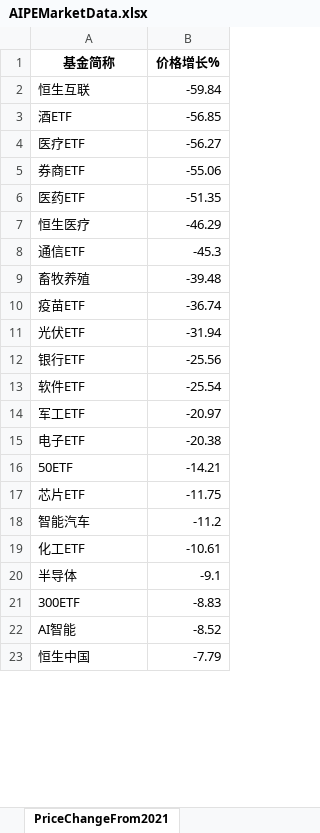
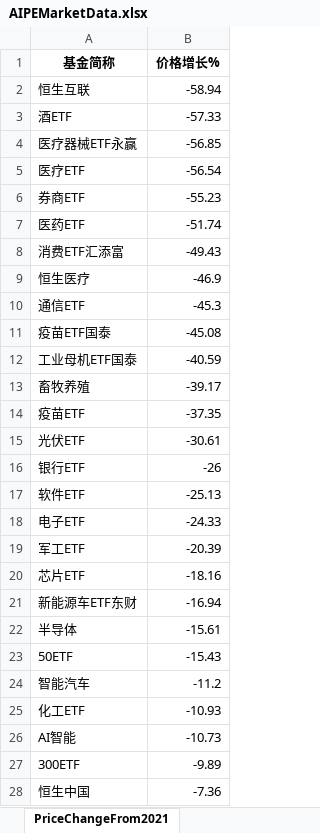
Before and after one commit to digital-era/AIPEMarketDashboard, an Excel workbook: AIPEMarketData.xlsx, sheet PriceChangeFrom2021, drawn as a sheet; only a part is shown; values as stored, in another font and other column widths than the file's, no borders; removed rows and columns are numbered as before the commit, all else as after; the diff covers the shown part only; the diff names each change by its address in the sheet, - before the commit and + after, or states it on an @@ line.

```diff
--- a/AIPEMarketData.xlsx (sheet PriceChangeFrom2021)
+++ b/AIPEMarketData.xlsx (sheet PriceChangeFrom2021)
-B2 (价格增长%): -59.84
+B2 (价格增长%): -58.94
-B3 (价格增长%): -56.85
+B3 (价格增长%): -57.33
+row 4: 医疗器械ETF永赢 | -56.85
-B5 (价格增长%): -56.27
+B5 (价格增长%): -56.54
-B6 (价格增长%): -55.06
+B6 (价格增长%): -55.23
-B7 (价格增长%): -51.35
+B7 (价格增长%): -51.74
+row 8: 消费ETF汇添富 | -49.43
-B9 (价格增长%): -46.29
+B9 (价格增长%): -46.9
+row 11: 疫苗ETF国泰 | -45.08
+row 12: 工业母机ETF国泰 | -40.59
-B13 (价格增长%): -39.48
+B13 (价格增长%): -39.17
-B14 (价格增长%): -36.74
+B14 (价格增长%): -37.35
-B15 (价格增长%): -31.94
+B15 (价格增长%): -30.61
-B16 (价格增长%): -25.56
+B16 (价格增长%): -26
-B17 (价格增长%): -25.54
+B17 (价格增长%): -25.13
-row 14: 军工ETF | -20.97
-B18 (价格增长%): -20.38
+B18 (价格增长%): -24.33
-row 16: 50ETF | -14.21
+row 19: 军工ETF | -20.39
-B20 (价格增长%): -11.75
+B20 (价格增长%): -18.16
+row 21: 新能源车ETF东财 | -16.94
+row 22: 半导体 | -15.61
+row 23: 50ETF | -15.43
-B25 (价格增长%): -10.61
+B25 (价格增长%): -10.93
-row 20: 半导体 | -9.1
-row 21: 300ETF | -8.83
-B26 (价格增长%): -8.52
+B26 (价格增长%): -10.73
+row 27: 300ETF | -9.89
-B28 (价格增长%): -7.79
+B28 (价格增长%): -7.36
```
Also changed, not shown: 12 added rows, 2 removed rows and 21 edited cells elsewhere in this sheet, sheet DistributeHotIndustry, sheet PriceThisYearChange, sheet ShareThisYearChange, sheet TopStockIn5DaysMainFund, sheet ShareChangeFrom2021, sheet TopStockInTopPotScore, 7 more sheets, 1 other file.
